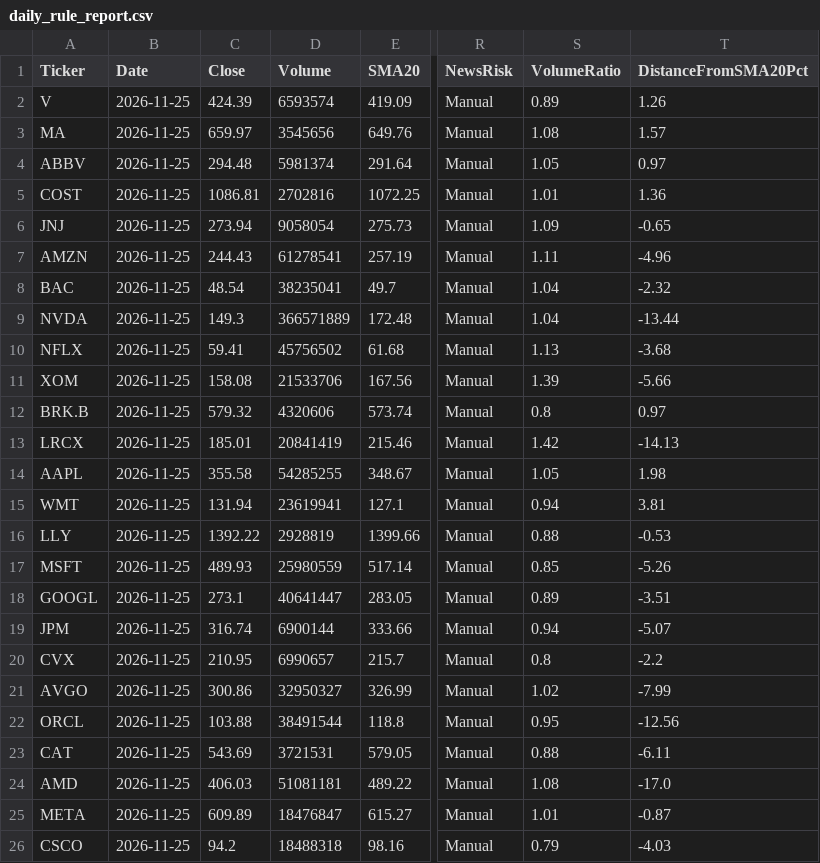
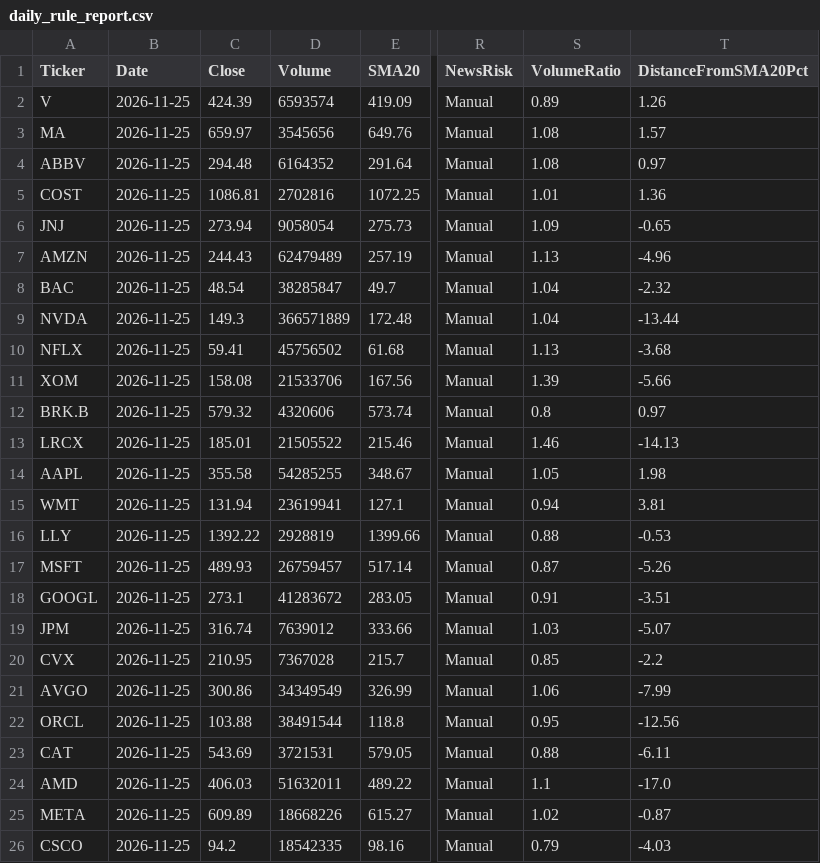
Before and after one commit to BillyNgow/trading-rule-mobile-agent, a CSV file: daily_rule_report.csv, drawn as a sheet; only a part is shown, gaps mark what is left out; the diff names each change by its address in the sheet, - before the commit and + after, or states it on an @@ line.

```diff
--- a/daily_rule_report.csv
+++ b/daily_rule_report.csv
-D4 (Volume): 5981374
+D4 (Volume): 6164352
-S4 (VolumeRatio): 1.05
+S4 (VolumeRatio): 1.08
-D7 (Volume): 61278541
+D7 (Volume): 62479489
-S7 (VolumeRatio): 1.11
+S7 (VolumeRatio): 1.13
-D8 (Volume): 38235041
+D8 (Volume): 38285847
-D13 (Volume): 20841419
+D13 (Volume): 21505522
-S13 (VolumeRatio): 1.42
+S13 (VolumeRatio): 1.46
-D17 (Volume): 25980559
+D17 (Volume): 26759457
-S17 (VolumeRatio): 0.85
+S17 (VolumeRatio): 0.87
-D18 (Volume): 40641447
+D18 (Volume): 41283672
-S18 (VolumeRatio): 0.89
+S18 (VolumeRatio): 0.91
-D19 (Volume): 6900144
+D19 (Volume): 7639012
-S19 (VolumeRatio): 0.94
+S19 (VolumeRatio): 1.03
-D20 (Volume): 6990657
+D20 (Volume): 7367028
-S20 (VolumeRatio): 0.8
+S20 (VolumeRatio): 0.85
-D21 (Volume): 32950327
+D21 (Volume): 34349549
-S21 (VolumeRatio): 1.02
+S21 (VolumeRatio): 1.06
-D24 (Volume): 51081181
+D24 (Volume): 51632011
-S24 (VolumeRatio): 1.08
+S24 (VolumeRatio): 1.1
-D25 (Volume): 18476847
+D25 (Volume): 18668226
-S25 (VolumeRatio): 1.01
+S25 (VolumeRatio): 1.02
-D26 (Volume): 18488318
+D26 (Volume): 18542335
```
Also changed, not shown: 2 other files.
